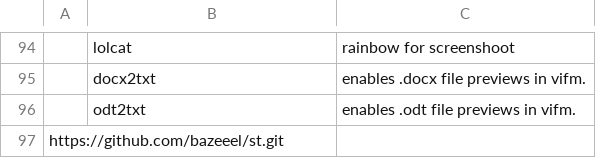
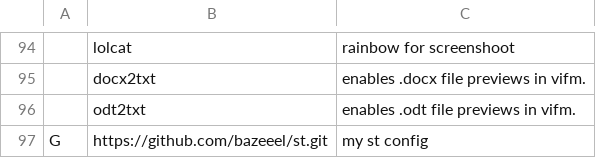
Before and after one commit to bazeeel/larbs-bspwm, a CSV file: archbspwm/progs.csv, drawn as a sheet; only a part is shown, gaps mark what is left out; removed rows and columns are numbered as before the commit, all else as after; the diff names each change by its address in the sheet, - before the commit and + after, or states it on an @@ line.

Commit message:
st fix

```diff
--- a/archbspwm/progs.csv
+++ b/archbspwm/progs.csv
-row 97: https://github.com/bazeeel/st.git
+row 97: G | https://github.com/bazeeel/st.git | my st config
```
